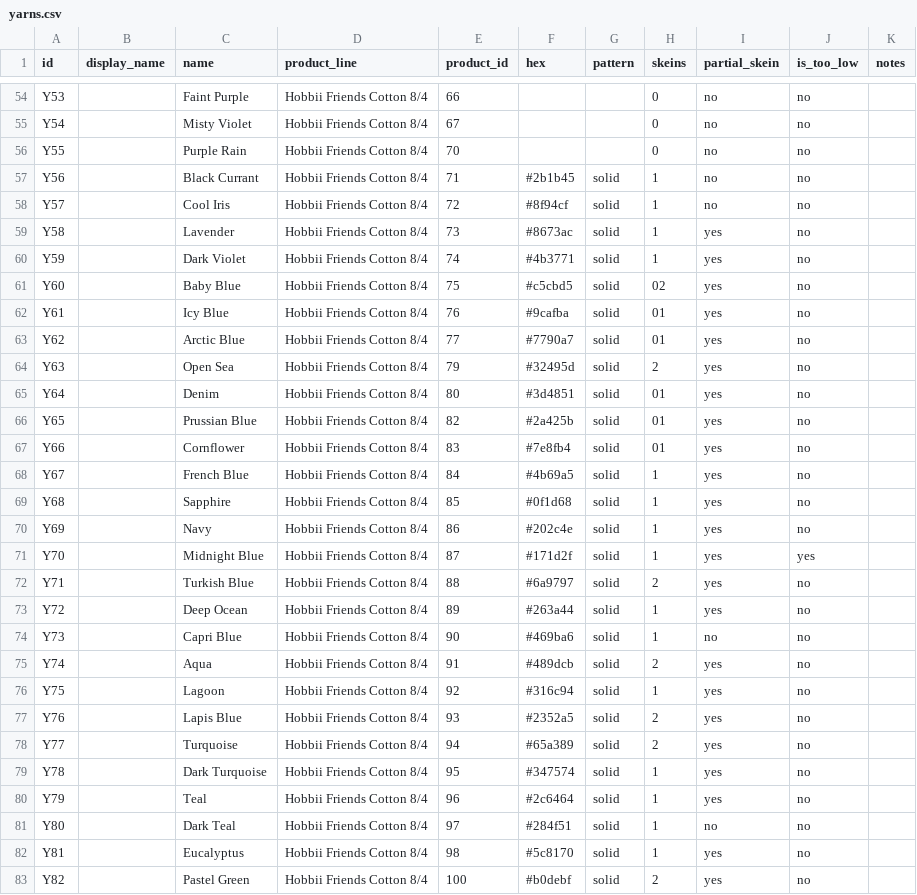
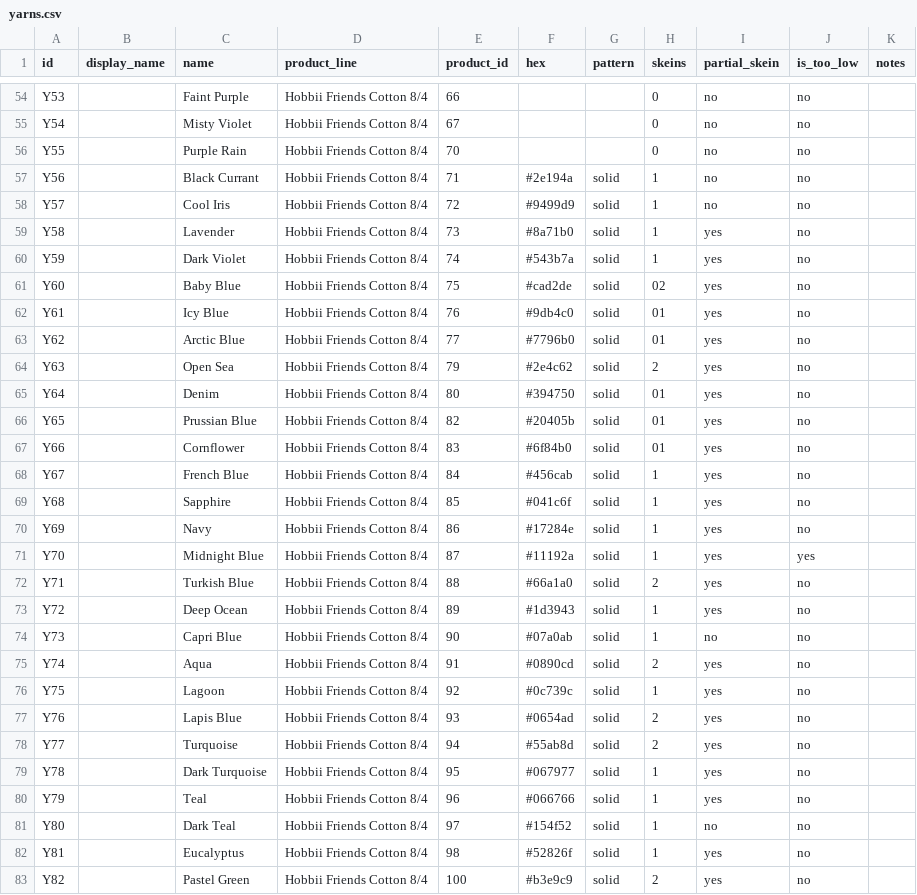
Before and after one commit to anhtr/grannydb, a CSV file: data/yarns.csv, drawn as a sheet; only a part is shown, gaps mark what is left out; the diff covers the shown part only.

Commit message:
Re-measure solid yarn colours from the manufacturers' photos
Each value is the median of the yarn in the product photo: above and below
the paper band on Hobbii's skein shots, the middle of Queensland's
close-ups. Covers every active solid (Friends Cotton 8/4, Rainbow 8/4
Glitter Silver, Queensland Coastal Cotton Fine) plus White (01) and
Anthracite (122), which are inactive but are components of active prints.
Most move slightly brighter and more saturated; median ΔE2000 2.8.

```diff
--- a/data/yarns.csv
+++ b/data/yarns.csv
@@ -56,28 +56,28 @@ Y54,,Misty Violet,Hobbii Friends Cotton 8/4,67,,,0,no,no,
 Y55,,Purple Rain,Hobbii Friends Cotton 8/4,70,,,0,no,no,
-Y56,,Black Currant,Hobbii Friends Cotton 8/4,71,#2b1b45,solid,1,no,no,
-Y57,,Cool Iris,Hobbii Friends Cotton 8/4,72,#8f94cf,solid,1,no,no,
-Y58,,Lavender,Hobbii Friends Cotton 8/4,73,#8673ac,solid,1,yes,no,
-Y59,,Dark Violet,Hobbii Friends Cotton 8/4,74,#4b3771,solid,1,yes,no,
-Y60,,Baby Blue,Hobbii Friends Cotton 8/4,75,#c5cbd5,solid,02,yes,no,
-Y61,,Icy Blue,Hobbii Friends Cotton 8/4,76,#9cafba,solid,01,yes,no,
-Y62,,Arctic Blue,Hobbii Friends Cotton 8/4,77,#7790a7,solid,01,yes,no,
-Y63,,Open Sea,Hobbii Friends Cotton 8/4,79,#32495d,solid,2,yes,no,
-Y64,,Denim,Hobbii Friends Cotton 8/4,80,#3d4851,solid,01,yes,no,
-Y65,,Prussian Blue,Hobbii Friends Cotton 8/4,82,#2a425b,solid,01,yes,no,
-Y66,,Cornflower,Hobbii Friends Cotton 8/4,83,#7e8fb4,solid,01,yes,no,
-Y67,,French Blue,Hobbii Friends Cotton 8/4,84,#4b69a5,solid,1,yes,no,
-Y68,,Sapphire,Hobbii Friends Cotton 8/4,85,#0f1d68,solid,1,yes,no,
-Y69,,Navy,Hobbii Friends Cotton 8/4,86,#202c4e,solid,1,yes,no,
-Y70,,Midnight Blue,Hobbii Friends Cotton 8/4,87,#171d2f,solid,1,yes,yes,
-Y71,,Turkish Blue,Hobbii Friends Cotton 8/4,88,#6a9797,solid,2,yes,no,
-Y72,,Deep Ocean,Hobbii Friends Cotton 8/4,89,#263a44,solid,1,yes,no,
-Y73,,Capri Blue,Hobbii Friends Cotton 8/4,90,#469ba6,solid,1,no,no,
-Y74,,Aqua,Hobbii Friends Cotton 8/4,91,#489dcb,solid,2,yes,no,
-Y75,,Lagoon,Hobbii Friends Cotton 8/4,92,#316c94,solid,1,yes,no,
-Y76,,Lapis Blue,Hobbii Friends Cotton 8/4,93,#2352a5,solid,2,yes,no,
-Y77,,Turquoise,Hobbii Friends Cotton 8/4,94,#65a389,solid,2,yes,no,
-Y78,,Dark Turquoise,Hobbii Friends Cotton 8/4,95,#347574,solid,1,yes,no,
-Y79,,Teal,Hobbii Friends Cotton 8/4,96,#2c6464,solid,1,yes,no,
-Y80,,Dark Teal,Hobbii Friends Cotton 8/4,97,#284f51,solid,1,no,no,
-Y81,,Eucalyptus,Hobbii Friends Cotton 8/4,98,#5c8170,solid,1,yes,no,
-Y82,,Pastel Green,Hobbii Friends Cotton 8/4,100,#b0debf,solid,2,yes,no,
+Y56,,Black Currant,Hobbii Friends Cotton 8/4,71,#2e194a,solid,1,no,no,
+Y57,,Cool Iris,Hobbii Friends Cotton 8/4,72,#9499d9,solid,1,no,no,
+Y58,,Lavender,Hobbii Friends Cotton 8/4,73,#8a71b0,solid,1,yes,no,
+Y59,,Dark Violet,Hobbii Friends Cotton 8/4,74,#543b7a,solid,1,yes,no,
+Y60,,Baby Blue,Hobbii Friends Cotton 8/4,75,#cad2de,solid,02,yes,no,
+Y61,,Icy Blue,Hobbii Friends Cotton 8/4,76,#9db4c0,solid,01,yes,no,
+Y62,,Arctic Blue,Hobbii Friends Cotton 8/4,77,#7796b0,solid,01,yes,no,
+Y63,,Open Sea,Hobbii Friends Cotton 8/4,79,#2e4c62,solid,2,yes,no,
+Y64,,Denim,Hobbii Friends Cotton 8/4,80,#394750,solid,01,yes,no,
+Y65,,Prussian Blue,Hobbii Friends Cotton 8/4,82,#20405b,solid,01,yes,no,
+Y66,,Cornflower,Hobbii Friends Cotton 8/4,83,#6f84b0,solid,01,yes,no,
+Y67,,French Blue,Hobbii Friends Cotton 8/4,84,#456cab,solid,1,yes,no,
+Y68,,Sapphire,Hobbii Friends Cotton 8/4,85,#041c6f,solid,1,yes,no,
+Y69,,Navy,Hobbii Friends Cotton 8/4,86,#17284e,solid,1,yes,no,
+Y70,,Midnight Blue,Hobbii Friends Cotton 8/4,87,#11192a,solid,1,yes,yes,
+Y71,,Turkish Blue,Hobbii Friends Cotton 8/4,88,#66a1a0,solid,2,yes,no,
+Y72,,Deep Ocean,Hobbii Friends Cotton 8/4,89,#1d3943,solid,1,yes,no,
+Y73,,Capri Blue,Hobbii Friends Cotton 8/4,90,#07a0ab,solid,1,no,no,
+Y74,,Aqua,Hobbii Friends Cotton 8/4,91,#0890cd,solid,2,yes,no,
+Y75,,Lagoon,Hobbii Friends Cotton 8/4,92,#0c739c,solid,1,yes,no,
+Y76,,Lapis Blue,Hobbii Friends Cotton 8/4,93,#0654ad,solid,2,yes,no,
+Y77,,Turquoise,Hobbii Friends Cotton 8/4,94,#55ab8d,solid,2,yes,no,
+Y78,,Dark Turquoise,Hobbii Friends Cotton 8/4,95,#067977,solid,1,yes,no,
+Y79,,Teal,Hobbii Friends Cotton 8/4,96,#066766,solid,1,yes,no,
+Y80,,Dark Teal,Hobbii Friends Cotton 8/4,97,#154f52,solid,1,no,no,
+Y81,,Eucalyptus,Hobbii Friends Cotton 8/4,98,#52826f,solid,1,yes,no,
+Y82,,Pastel Green,Hobbii Friends Cotton 8/4,100,#b3e9c9,solid,2,yes,no,
```
Also changed, not shown: 27 edited cells elsewhere in this file.
